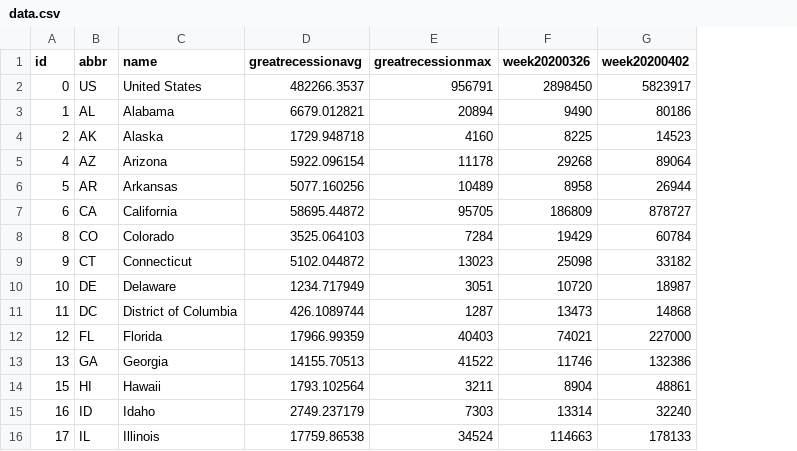
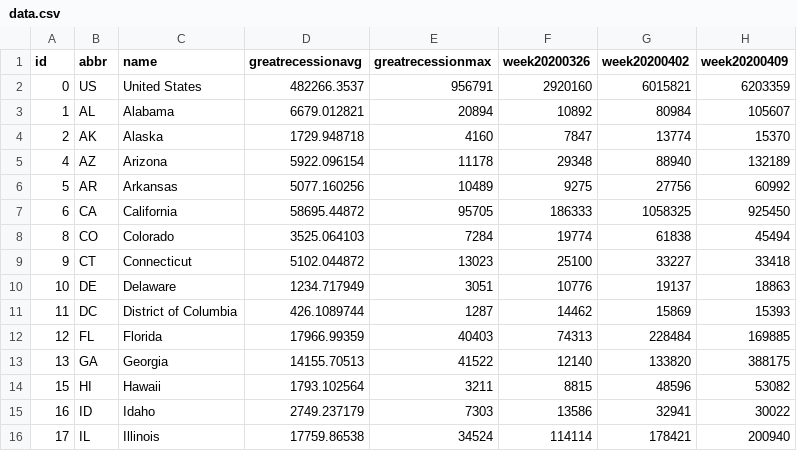
Before and after one commit to TaxFoundation/covid19-ui-claims, a CSV file: public/data/data.csv, drawn as a sheet; only a part is shown; the diff covers the shown part only; the diff names each change by its address in the sheet, - before the commit and + after, or states it on an @@ line.

Commit message:
Data updates for week 3 of pandemic

```diff
--- a/public/data/data.csv
+++ b/public/data/data.csv
+column H (week20200409), rows 2-16: 6203359 | 105607 | 15370 | 132189 | 60992 | 925450 | 45494 | 33418 | 18863 | 15393 | 169885 | 388175 | 53082 | 30022 | 200940
-F2 (week20200326): 2898450
+F2 (week20200326): 2920160
-G2 (week20200402): 5823917
+G2 (week20200402): 6015821
-F3 (week20200326): 9490
+F3 (week20200326): 10892
-G3 (week20200402): 80186
+G3 (week20200402): 80984
-F4 (week20200326): 8225
+F4 (week20200326): 7847
-G4 (week20200402): 14523
+G4 (week20200402): 13774
-F5 (week20200326): 29268
+F5 (week20200326): 29348
-G5 (week20200402): 89064
+G5 (week20200402): 88940
-F6 (week20200326): 8958
+F6 (week20200326): 9275
-G6 (week20200402): 26944
+G6 (week20200402): 27756
-F7 (week20200326): 186809
+F7 (week20200326): 186333
-G7 (week20200402): 878727
+G7 (week20200402): 1058325
-F8 (week20200326): 19429
+F8 (week20200326): 19774
-G8 (week20200402): 60784
+G8 (week20200402): 61838
-F9 (week20200326): 25098
+F9 (week20200326): 25100
-G9 (week20200402): 33182
+G9 (week20200402): 33227
-F10 (week20200326): 10720
+F10 (week20200326): 10776
-G10 (week20200402): 18987
+G10 (week20200402): 19137
-F11 (week20200326): 13473
+F11 (week20200326): 14462
-G11 (week20200402): 14868
+G11 (week20200402): 15869
-F12 (week20200326): 74021
+F12 (week20200326): 74313
-G12 (week20200402): 227000
+G12 (week20200402): 228484
-F13 (week20200326): 11746
+F13 (week20200326): 12140
-G13 (week20200402): 132386
+G13 (week20200402): 133820
-F14 (week20200326): 8904
+F14 (week20200326): 8815
-G14 (week20200402): 48861
+G14 (week20200402): 48596
-F15 (week20200326): 13314
+F15 (week20200326): 13586
-G15 (week20200402): 32240
+G15 (week20200402): 32941
-F16 (week20200326): 114663
+F16 (week20200326): 114114
-G16 (week20200402): 178133
+G16 (week20200402): 178421
```
Also changed, not shown: 78 edited cells elsewhere in this file, 1 other file.
